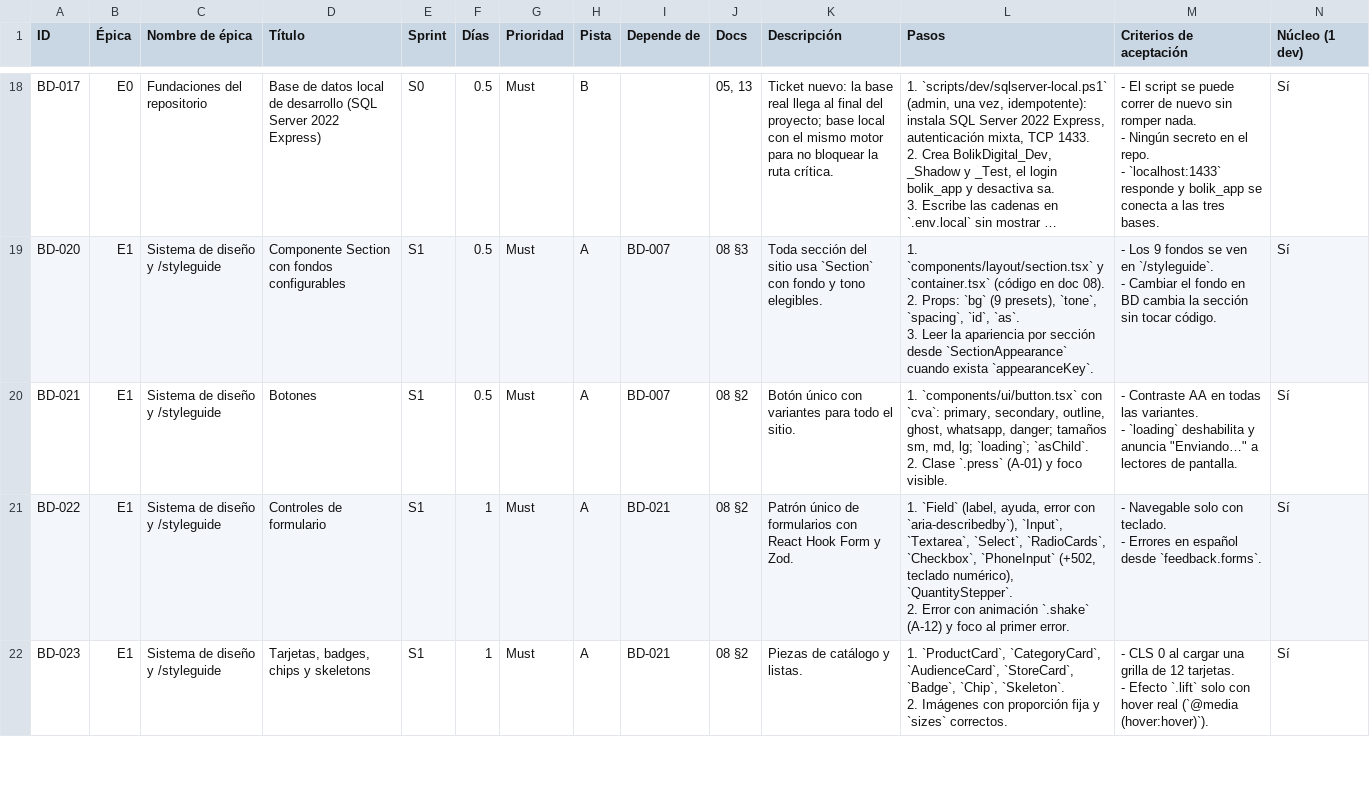
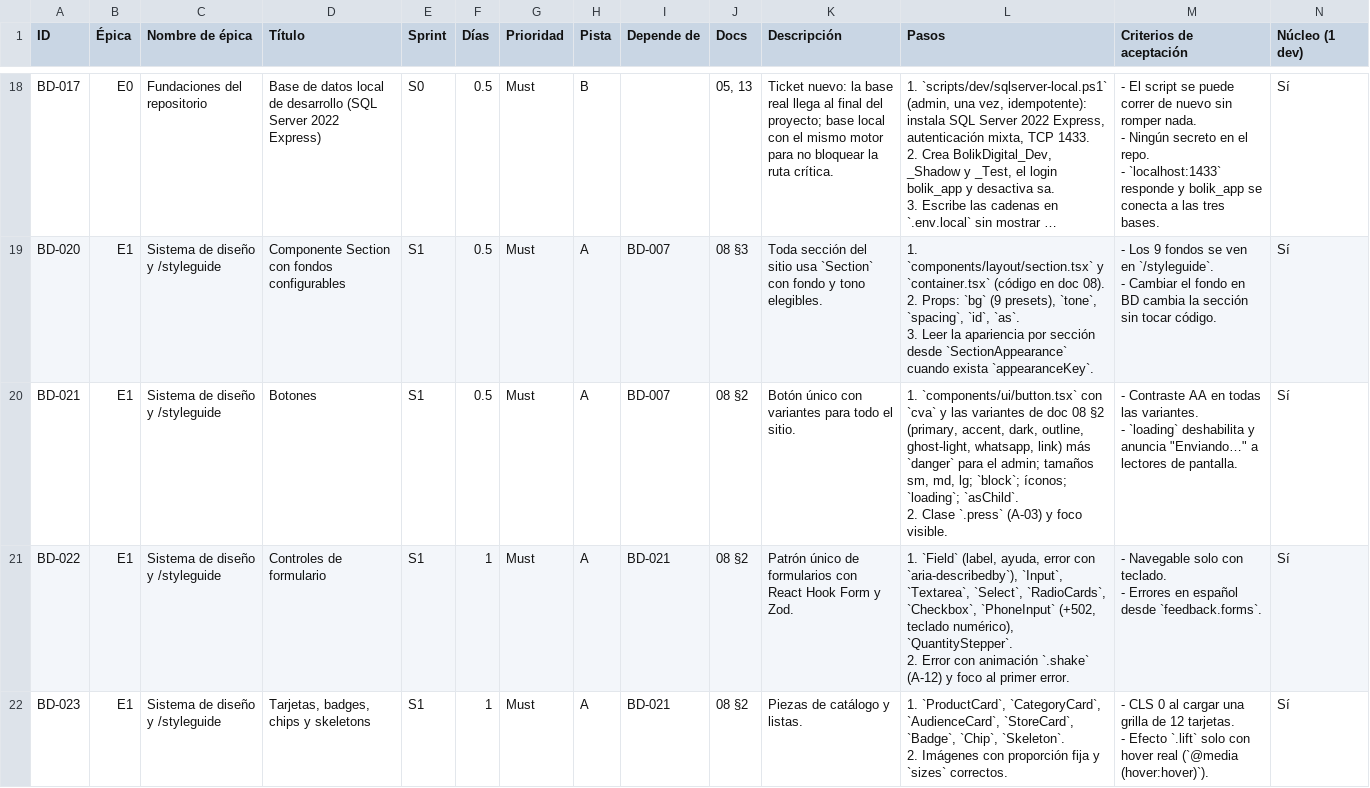
Before and after one commit to Alex-Gallardo/web-bolik-60, a CSV file: docs/tickets.csv, drawn as a sheet; only a part is shown, gaps mark what is left out; long unchanged cells end in ….

```diff
--- a/docs/tickets.csv
+++ b/docs/tickets.csv
@@ -72,5 +72,5 @@ BD-020,E1,Sistema de diseño y /styleguide,Componente Section con fondos configu
 - Cambiar el fondo en BD cambia la sección sin tocar código.",Sí
-BD-021,E1,Sistema de diseño y /styleguide,Botones,S1,0.5,Must,A,BD-007,08 §2,Botón único con variantes para todo el sitio.,"1. `components/ui/button.tsx` con `cva`: primary, secondary, outline, ghost, whatsapp, danger; tamaños sm, md, lg; `loading`; `asChild`.
-2. Clase `.press` (A-01) y foco visible.","- Contraste AA en todas las variantes.
-- `loading` deshabilita y anuncia ""Enviando…"" a lectores de pantalla.",Sí
+BD-021,E1,Sistema de diseño y /styleguide,Botones,S1,0.5,Must,A,BD-007,08 §2,Botón único con variantes para todo el sitio.,"1. `components/ui/button.tsx` con `cva` y las variantes de doc 08 §2 (primary, accent, dark, outline, ghost-light, whatsapp, link) más `danger` para el admin; tamaños sm, md, lg; `block`; íconos; `loading`; `asChild`.
+2. Clase `.press` (A-03) y foco visible.","- Contraste AA en todas las variantes.
+- `loading` deshabilita y anuncia ""Enviando…"" a lectores de pantalla.",Sí
 BD-022,E1,Sistema de diseño y /styleguide,Controles de formulario,S1,1,Must,A,BD-021,08 §2,Patrón único de formularios con React Hook Form y Zod.,"1. `Field` (label, ayuda, error con `aria-describedby`), `Input`, `Textarea`, `Select`, `RadioCards`, `Checkbox`, `PhoneInput` (+502, teclado numérico), `QuantityStepper`.
```
Also changed, not shown: 17 other files.
